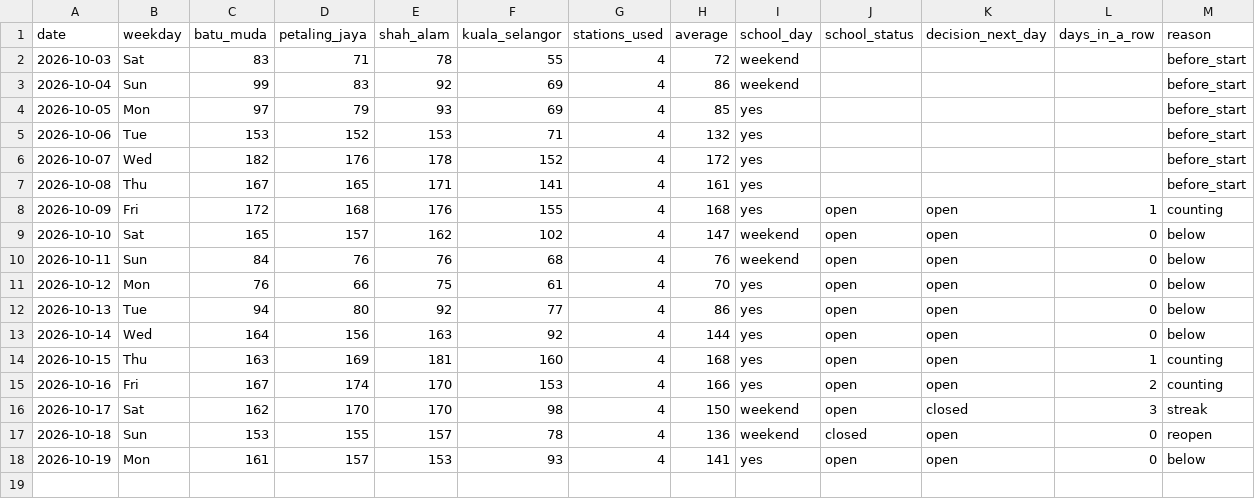
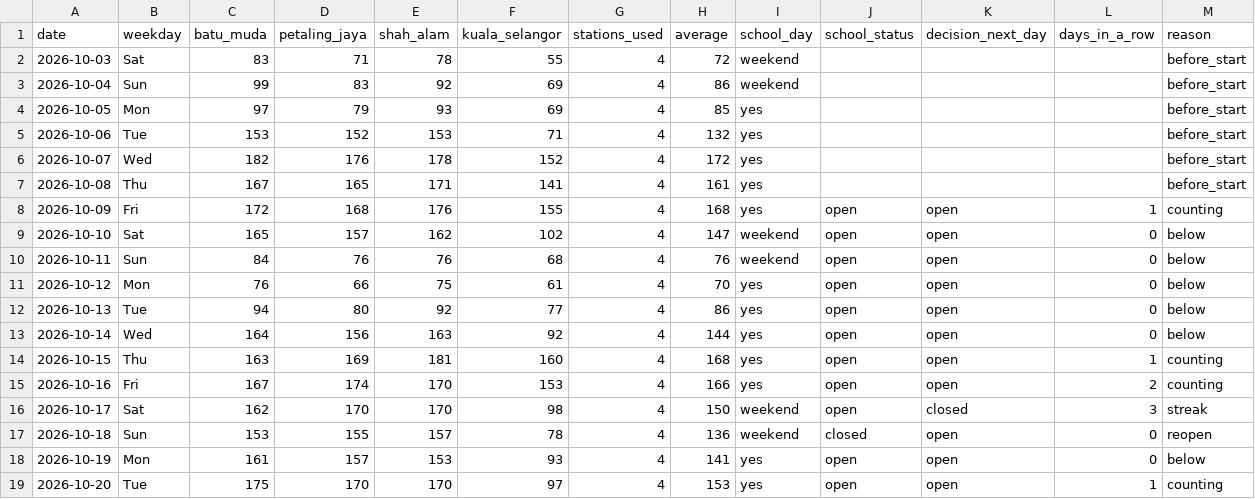
Before and after one commit to sippananda/sasana_api, a CSV file: docs/data/daily.csv, drawn as a sheet; the diff names each change by its address in the sheet, - before the commit and + after, or states it on an @@ line.

```diff
--- a/docs/data/daily.csv
+++ b/docs/data/daily.csv
+row 19: 2026-10-20 | Tue | 175 | 170 | 170 | 97 | 4 | 153 | yes | open | open | 1 | counting
```
Also changed, not shown: docs/data/hourly.csv, docs/data/hourly_extra.csv, 2 other files.
